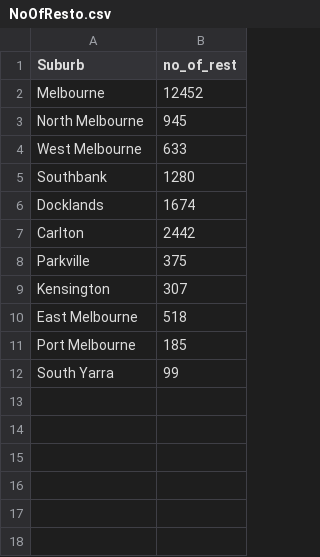
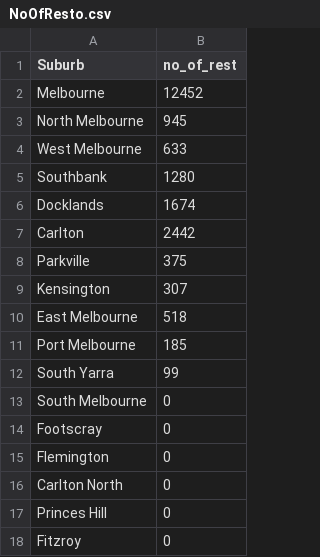
Before and after one commit to cepa005/FIT3179Assignment2, a CSV file: data/NoOfResto.csv, drawn as a sheet; the diff names each change by its address in the sheet, - before the commit and + after, or states it on an @@ line.

```diff
--- a/data/NoOfResto.csv
+++ b/data/NoOfResto.csv
+row 13: South Melbourne | 0
+row 14: Footscray | 0
+row 15: Flemington | 0
+row 16: Carlton North | 0
+row 17: Princes Hill | 0
+row 18: Fitzroy | 0
```
Also changed, not shown: 1 other file.
